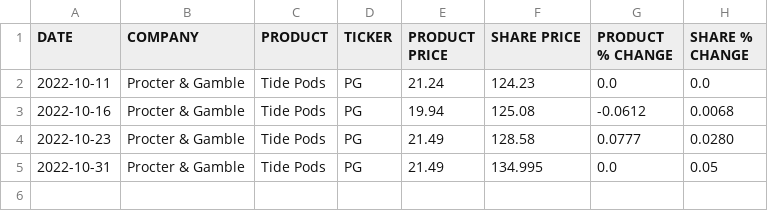
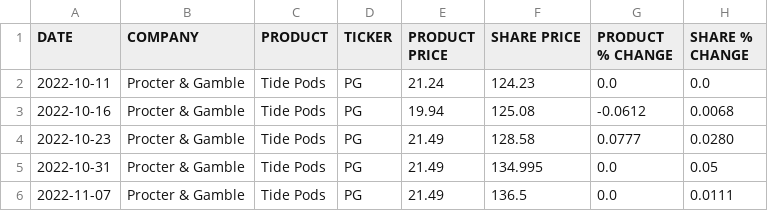
Before and after one commit to TysSweeney/stockproduct, a CSV file: pg.csv, drawn as a sheet.

Commit message:
Python AutoUpdate

```diff
--- a/pg.csv
+++ b/pg.csv
@@ -5 +5,2 @@ DATE,COMPANY,PRODUCT,TICKER,PRODUCT PRICE,SHARE PRICE,PRODUCT % CHANGE,SHARE % C
 2022-10-31,Procter & Gamble,Tide Pods,PG,21.49,134.995,0.0,0.05,
+2022-11-07,Procter & Gamble,Tide Pods,PG,21.49,136.5,0.0,0.0111,
```
